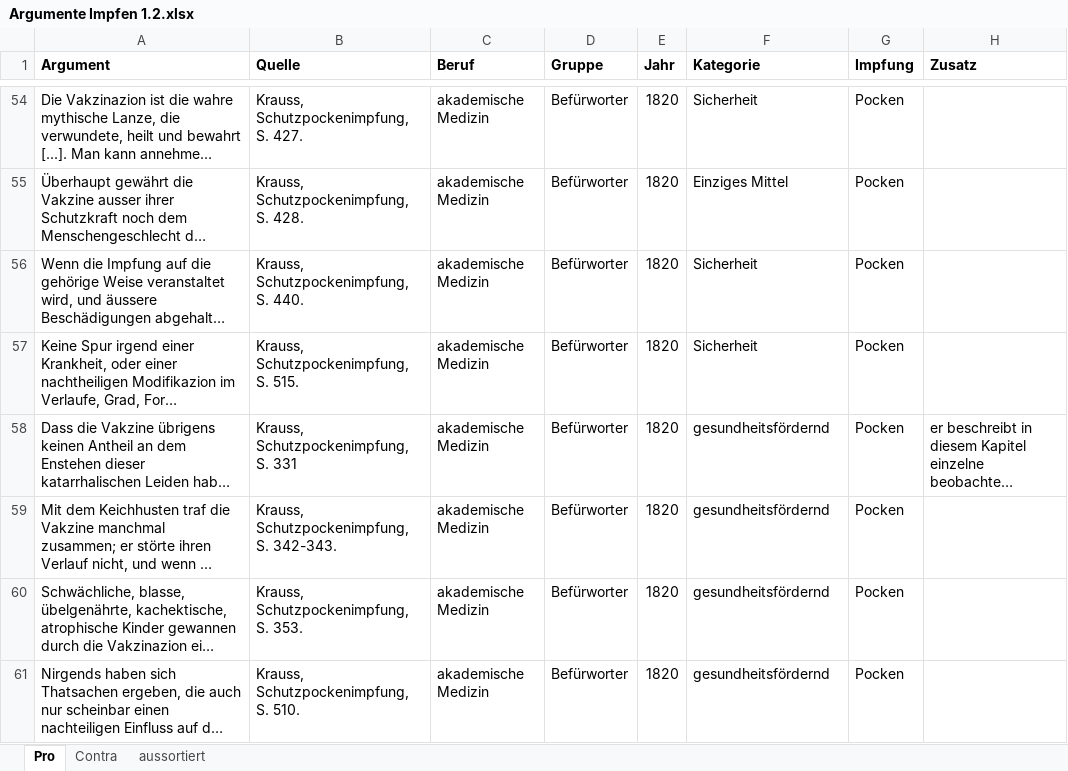
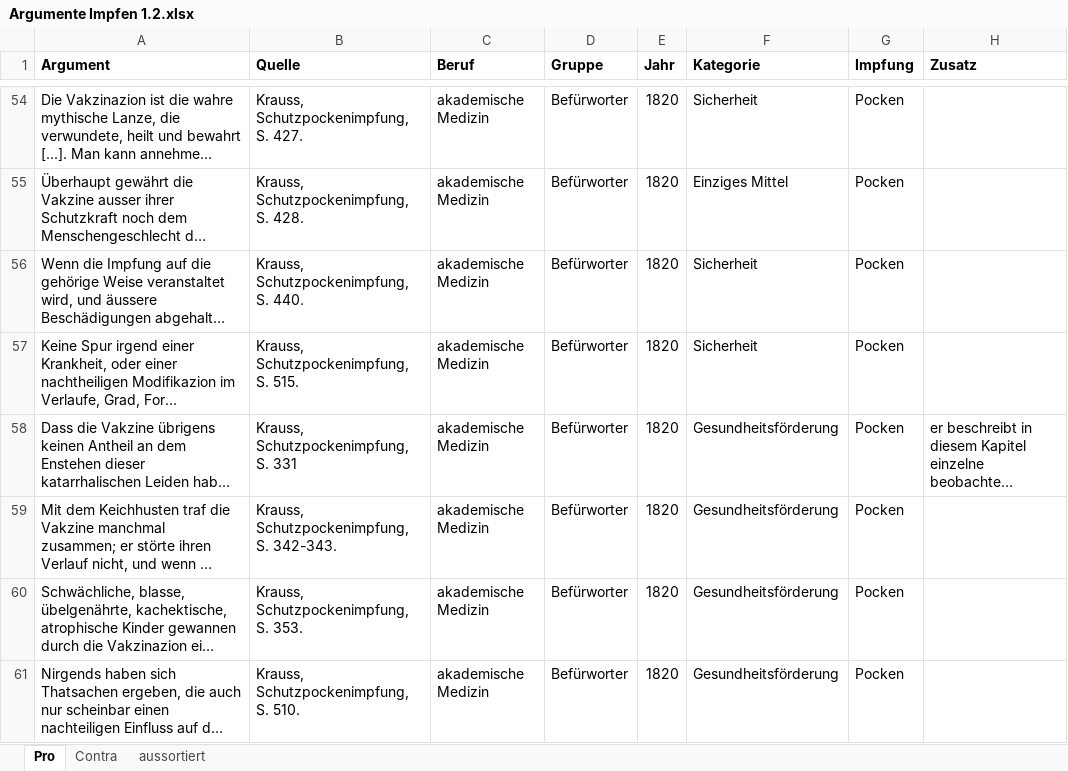
Before and after one commit to sueswe/masterthesis, an Excel workbook: Argumente Impfen 1.2.xlsx, sheet Pro, drawn as a sheet; only a part is shown, gaps mark what is left out; long unchanged cells end in …; values as stored, in another font and other column widths than the file's, no borders; the diff covers the shown part only; the diff names each change by its address in the sheet, - before the commit and + after, or states it on an @@ line.

```diff
--- a/Argumente Impfen 1.2.xlsx (sheet Pro)
+++ b/Argumente Impfen 1.2.xlsx (sheet Pro)
-F58:F61 (Kategorie): gesundheitsfördernd
+F58:F61 (Kategorie): Gesundheitsförderung
```
Also changed, not shown: 15 edited cells elsewhere in this sheet, sheet Contra, 9 other files.
